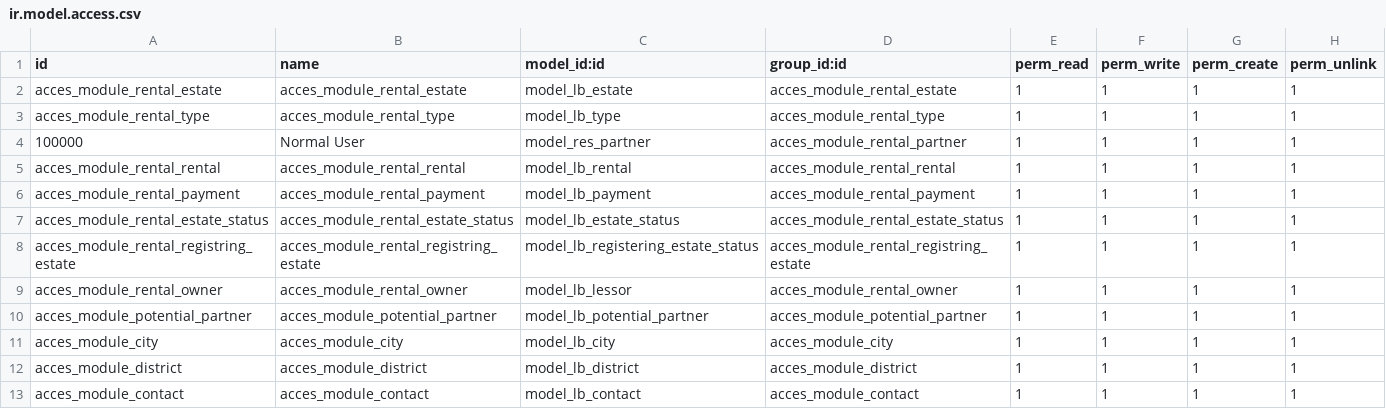
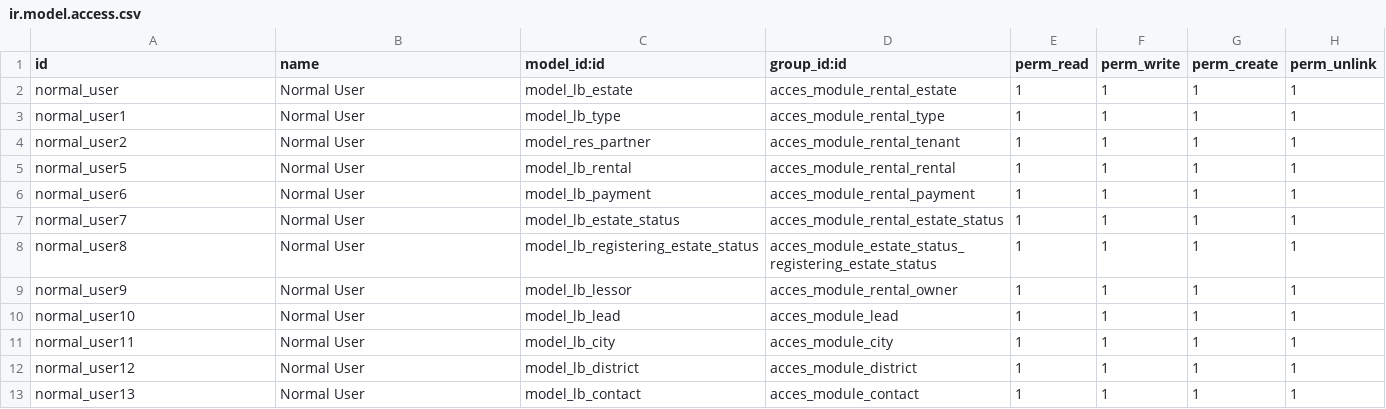
Before and after one commit to marcelsavegnago/zero_rental_estates, a CSV file: zero_rental_estates/security/ir.model.access.csv, drawn as a sheet.

Commit message:
Update ir.model.access.csv

```diff
--- a/zero_rental_estates/security/ir.model.access.csv
+++ b/zero_rental_estates/security/ir.model.access.csv
@@ -1,13 +1,13 @@
 id,name,model_id:id,group_id:id,perm_read,perm_write,perm_create,perm_unlink
-acces_module_rental_estate,acces_module_rental_estate,model_lb_estate,acces_module_rental_estate,1,1,1,1
-acces_module_rental_type,acces_module_rental_type,model_lb_type,acces_module_rental_type,1,1,1,1
-100000,Normal User,model_res_partner,acces_module_rental_partner,1,1,1,1
-acces_module_rental_rental,acces_module_rental_rental,model_lb_rental,acces_module_rental_rental,1,1,1,1
-acces_module_rental_payment,acces_module_rental_payment,model_lb_payment,acces_module_rental_payment,1,1,1,1
-acces_module_rental_estate_status,acces_module_rental_estate_status,model_lb_estate_status,acces_module_rental_estate_status,1,1,1,1
-acces_module_rental_registring_estate,acces_module_rental_registring_estate,model_lb_registering_estate_status,acces_module_rental_registring_estate,1,1,1,1
-acces_module_rental_owner,acces_module_rental_owner,model_lb_lessor,acces_module_rental_owner,1,1,1,1
-acces_module_potential_partner,acces_module_potential_partner,model_lb_potential_partner,acces_module_potential_partner,1,1,1,1
-acces_module_city,acces_module_city,model_lb_city,acces_module_city,1,1,1,1
-acces_module_district,acces_module_district,model_lb_district,acces_module_district,1,1,1,1
-acces_module_contact,acces_module_contact,model_lb_contact,acces_module_contact,1,1,1,1
+normal_user,Normal User,model_lb_estate,acces_module_rental_estate,1,1,1,1
+normal_user1,Normal User,model_lb_type,acces_module_rental_type,1,1,1,1
+normal_user2,Normal User,model_res_partner,acces_module_rental_tenant,1,1,1,1
+normal_user5,Normal User,model_lb_rental,acces_module_rental_rental,1,1,1,1
+normal_user6,Normal User,model_lb_payment,acces_module_rental_payment,1,1,1,1
+normal_user7,Normal User,model_lb_estate_status,acces_module_rental_estate_status,1,1,1,1
+normal_user8,Normal User,model_lb_registering_estate_status,acces_module_estate_status_registering_estate_status,1,1,1,1
+normal_user9,Normal User,model_lb_lessor,acces_module_rental_owner,1,1,1,1
+normal_user10,Normal User,model_lb_lead,acces_module_lead,1,1,1,1
+normal_user11,Normal User,model_lb_city,acces_module_city,1,1,1,1
+normal_user12,Normal User,model_lb_district,acces_module_district,1,1,1,1
+normal_user13,Normal User,model_lb_contact,acces_module_contact,1,1,1,1
```
